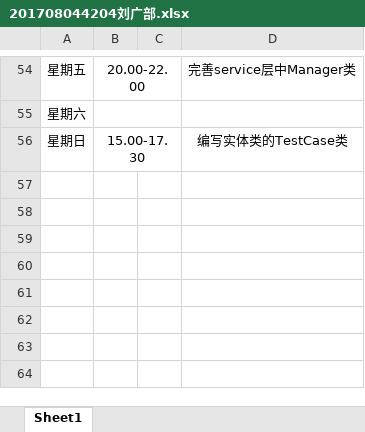
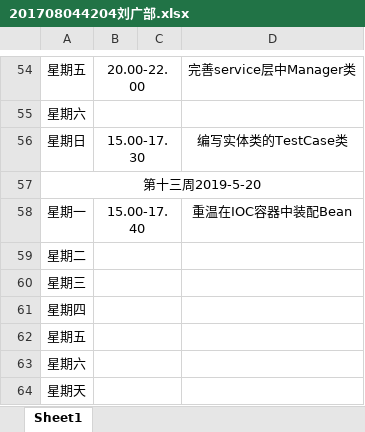
Before and after one commit to ly934060690/OSALS, an Excel workbook: doc/log/201708044204刘广部.xlsx, sheet Sheet1, drawn as a sheet; only a part is shown, gaps mark what is left out; values as stored, in another font and other column widths than the file's, no borders; the diff names each change by its address in the sheet, - before the commit and + after, or states it on an @@ line.

Commit message:
Update 201708044204刘广部.xlsx

```diff
--- a/doc/log/201708044204刘广部.xlsx (sheet Sheet1)
+++ b/doc/log/201708044204刘广部.xlsx (sheet Sheet1)
+row 57: 第十三周2019-5-20
+row 58: 星期一 | 15.00-17.40 |  | 重温在IOC容器中装配Bean
+row 59: 星期二
+row 60: 星期三
+row 61: 星期四
+row 62: 星期五
+row 63: 星期六
+row 64: 星期天
```
